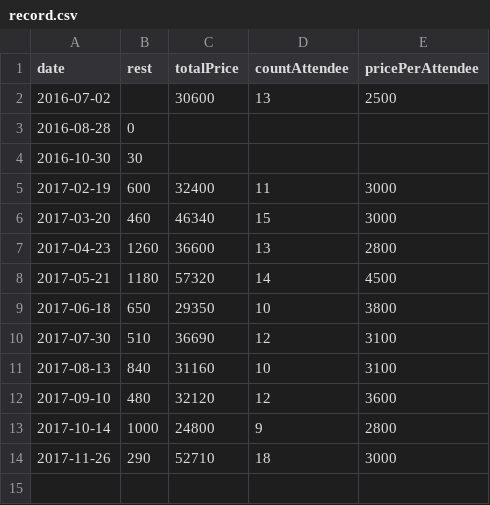
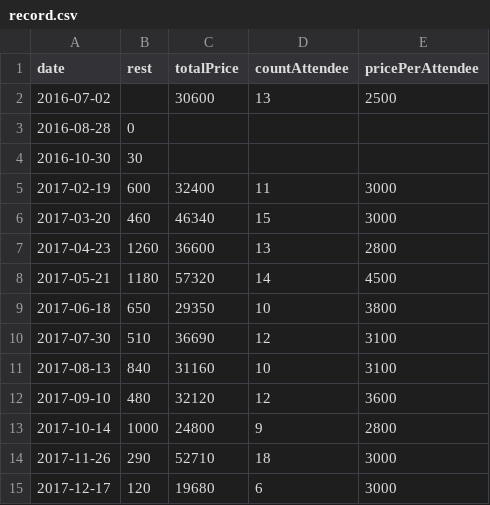
Before and after one commit to hasmoku/fund, a CSV file: record.csv, drawn as a sheet; the diff names each change by its address in the sheet, - before the commit and + after, or states it on an @@ line.

Commit message:
Update 2017-12

```diff
--- a/record.csv
+++ b/record.csv
+row 15: 2017-12-17 | 120 | 19680 | 6 | 3000
```
